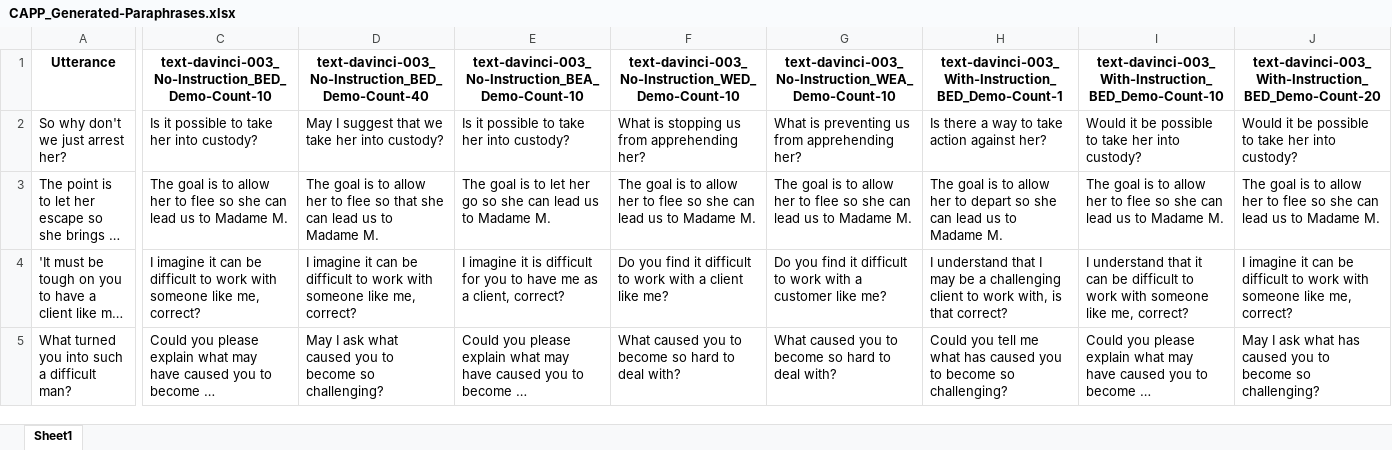
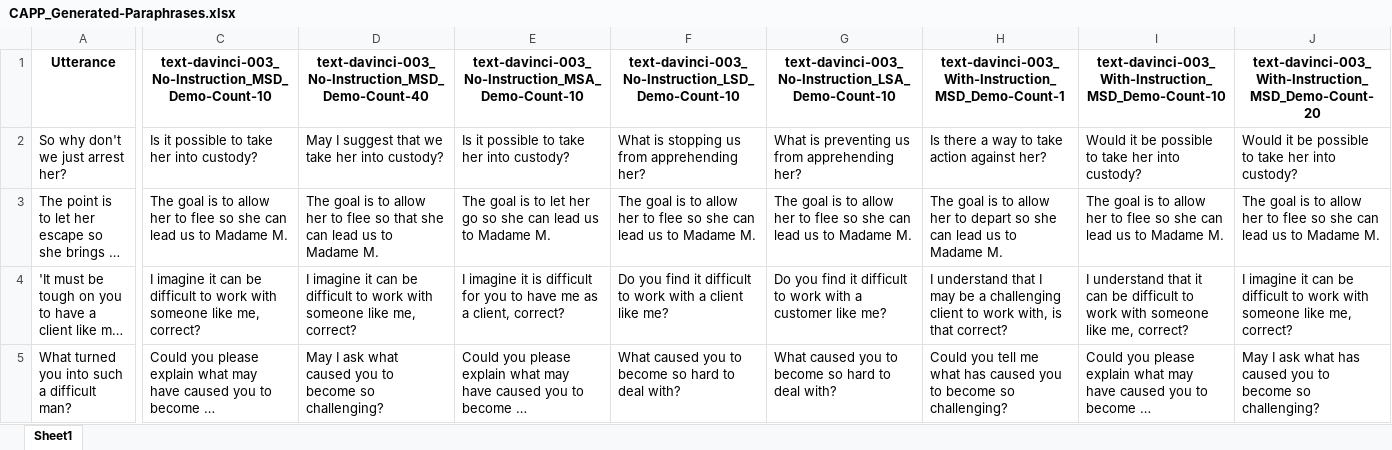
Before and after one commit to anirudhsom/CAPP-Dataset, an Excel workbook: Generated_Paraphrases/CAPP_Generated-Paraphrases.xlsx, sheet Sheet1, drawn as a sheet; only a part is shown, gaps mark what is left out; long unchanged cells end in …; values as stored, in another font and other column widths than the file's, no borders; the diff covers the shown part only; the diff names each change by its address in the sheet, - before the commit and + after, or states it on an @@ line.

```diff
--- a/Generated_Paraphrases/CAPP_Generated-Paraphrases.xlsx (sheet Sheet1)
+++ b/Generated_Paraphrases/CAPP_Generated-Paraphrases.xlsx (sheet Sheet1)
-C1: text-davinci-003_No-Instruction_BED_Demo-Count-10
+C1: text-davinci-003_No-Instruction_MSD_Demo-Count-10
-D1: text-davinci-003_No-Instruction_BED_Demo-Count-40
+D1: text-davinci-003_No-Instruction_MSD_Demo-Count-40
-E1: text-davinci-003_No-Instruction_BEA_Demo-Count-10
+E1: text-davinci-003_No-Instruction_MSA_Demo-Count-10
-F1: text-davinci-003_No-Instruction_WED_Demo-Count-10
+F1: text-davinci-003_No-Instruction_LSD_Demo-Count-10
-G1: text-davinci-003_No-Instruction_WEA_Demo-Count-10
+G1: text-davinci-003_No-Instruction_LSA_Demo-Count-10
-H1: text-davinci-003_With-Instruction_BED_Demo-Count-1
+H1: text-davinci-003_With-Instruction_MSD_Demo-Count-1
-I1: text-davinci-003_With-Instruction_BED_Demo-Count-10
+I1: text-davinci-003_With-Instruction_MSD_Demo-Count-10
-J1: text-davinci-003_With-Instruction_BED_Demo-Count-20
+J1: text-davinci-003_With-Instruction_MSD_Demo-Count-20
```
Also changed, not shown: 76 edited cells elsewhere in this sheet, Generated_Paraphrases/APPDIA_Generated-Paraphrases.xlsx, Generated_Paraphrases/ParaDetox_Generated-Paraphrases.xlsx, 3 other files.
